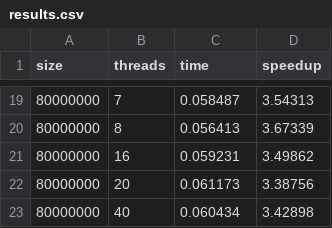
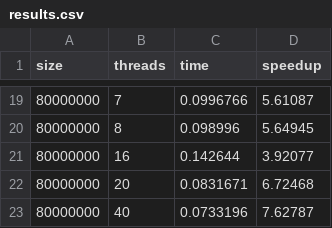
Before and after one commit to LessVegetables/parallelism, a CSV file: 2/task2/results.csv, drawn as a sheet; only a part is shown, gaps mark what is left out; the diff covers the shown part only.

```diff
--- a/2/task2/results.csv
+++ b/2/task2/results.csv
@@ -19,5 +19,5 @@ size,threads,time,speedup
-80000000,7,0.058487,3.54313
-80000000,8,0.056413,3.67339
-80000000,16,0.059231,3.49862
-80000000,20,0.061173,3.38756
-80000000,40,0.060434,3.42898
+80000000,7,0.0996766,5.61087
+80000000,8,0.098996,5.64945
+80000000,16,0.142644,3.92077
+80000000,20,0.0831671,6.72468
+80000000,40,0.0733196,7.62787
```
Also changed, not shown: 32 edited cells elsewhere in this file, 2/lab2/results_jacobi.csv, 10 other files.
